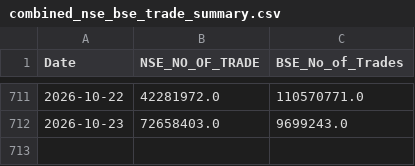
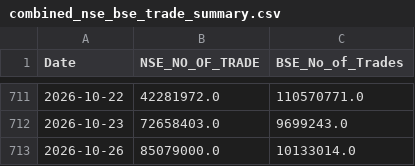
Before and after one commit to Rachitjainca/NSE-BSE-Combined-trades, a CSV file: Combined/combined_nse_bse_trade_summary.csv, drawn as a sheet; only a part is shown, gaps mark what is left out.

```diff
--- a/Combined/combined_nse_bse_trade_summary.csv
+++ b/Combined/combined_nse_bse_trade_summary.csv
@@ -712 +712,2 @@ Date,NSE_NO_OF_TRADE,BSE_No_of_Trades
 2026-10-23,72658403.0,9699243.0
+2026-10-26,85079000.0,10133014.0
```
